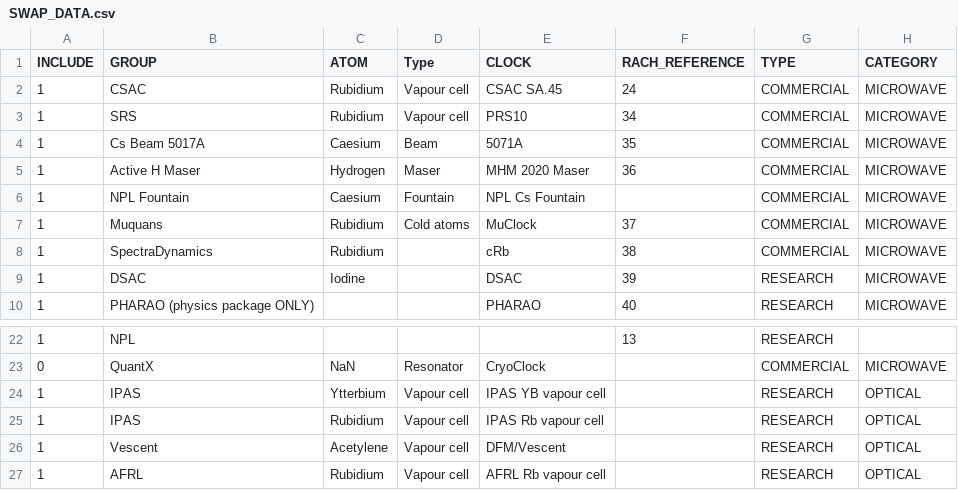
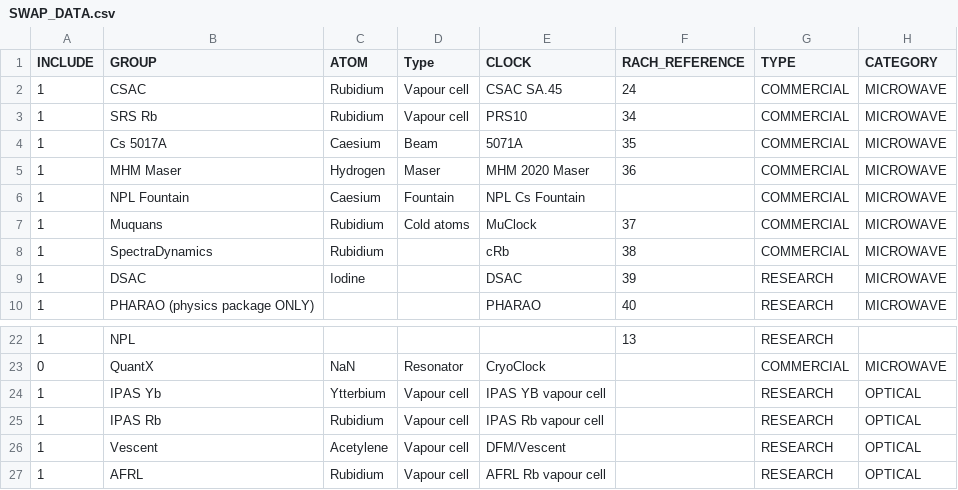
Before and after one commit to a1120960/PAC-SWaP, a CSV file: SWAP_DATA.csv, drawn as a sheet; only a part is shown, gaps mark what is left out; the diff names each change by its address in the sheet, - before the commit and + after, or states it on an @@ line.

Commit message:
updated swap data and plot

```diff
--- a/SWAP_DATA.csv
+++ b/SWAP_DATA.csv
-B3 (GROUP): SRS
+B3 (GROUP): SRS Rb
-B4 (GROUP): Cs Beam 5017A
+B4 (GROUP): Cs 5017A
-B5 (GROUP): Active H Maser
+B5 (GROUP): MHM Maser
-B24 (GROUP): IPAS
+B24 (GROUP): IPAS Yb
-B25 (GROUP): IPAS
+B25 (GROUP): IPAS Rb
```
Also changed, not shown: 1 other file.
